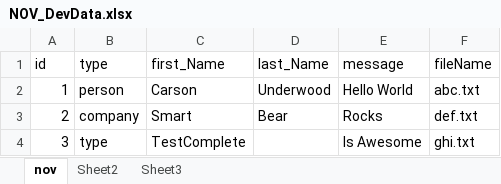
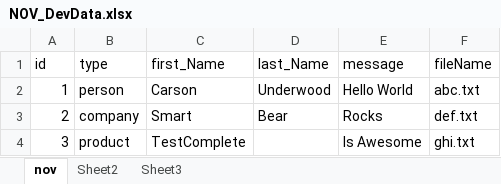
Before and after one commit to cunderw/smartbear-november, an Excel workbook: Utilities/NOV_DevData.xlsx, sheet nov, drawn as a sheet; values as stored, in another font and other column widths than the file's, no borders; the diff names each change by its address in the sheet, - before the commit and + after, or states it on an @@ line.

```diff
--- a/Utilities/NOV_DevData.xlsx (sheet nov)
+++ b/Utilities/NOV_DevData.xlsx (sheet nov)
-B4 (type): type
+B4 (type): product
```
Also changed, not shown: 5 other files.
